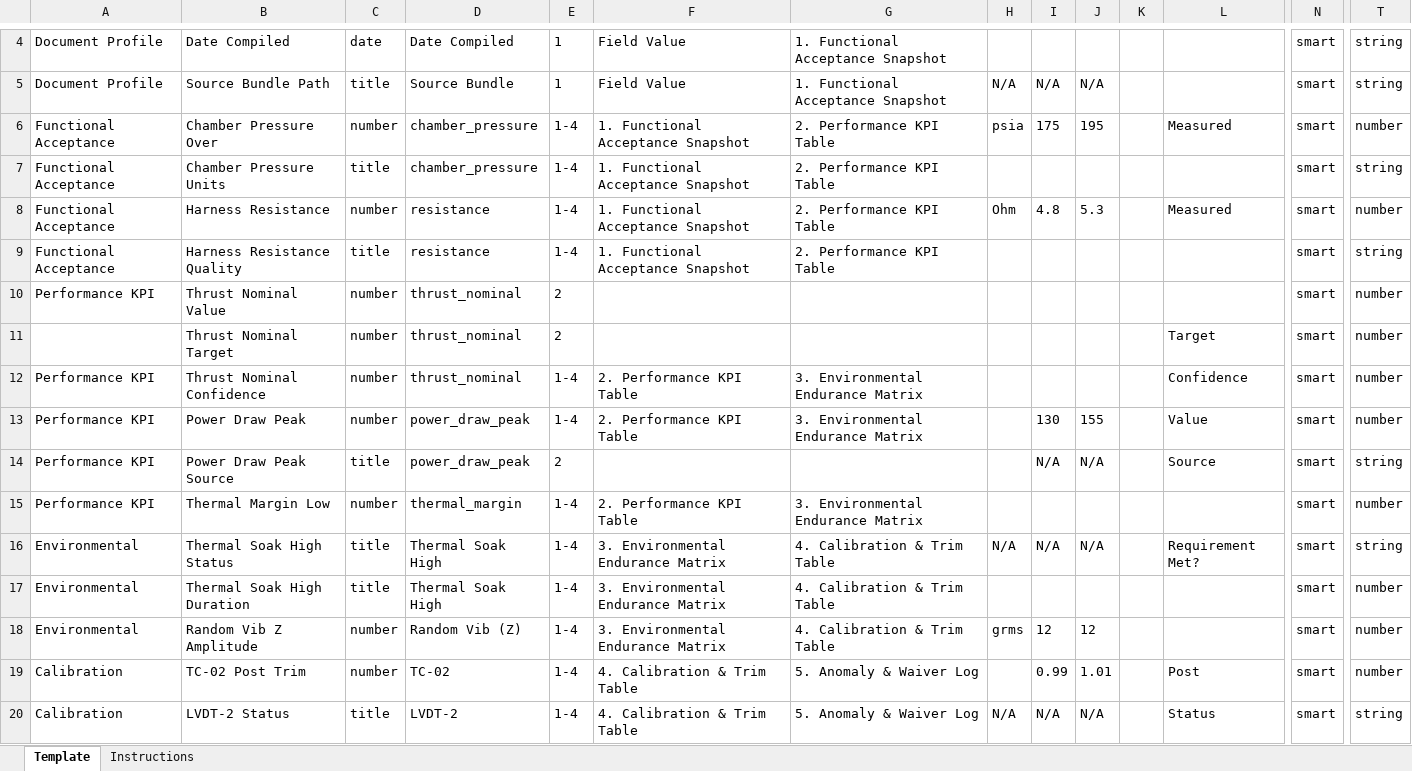
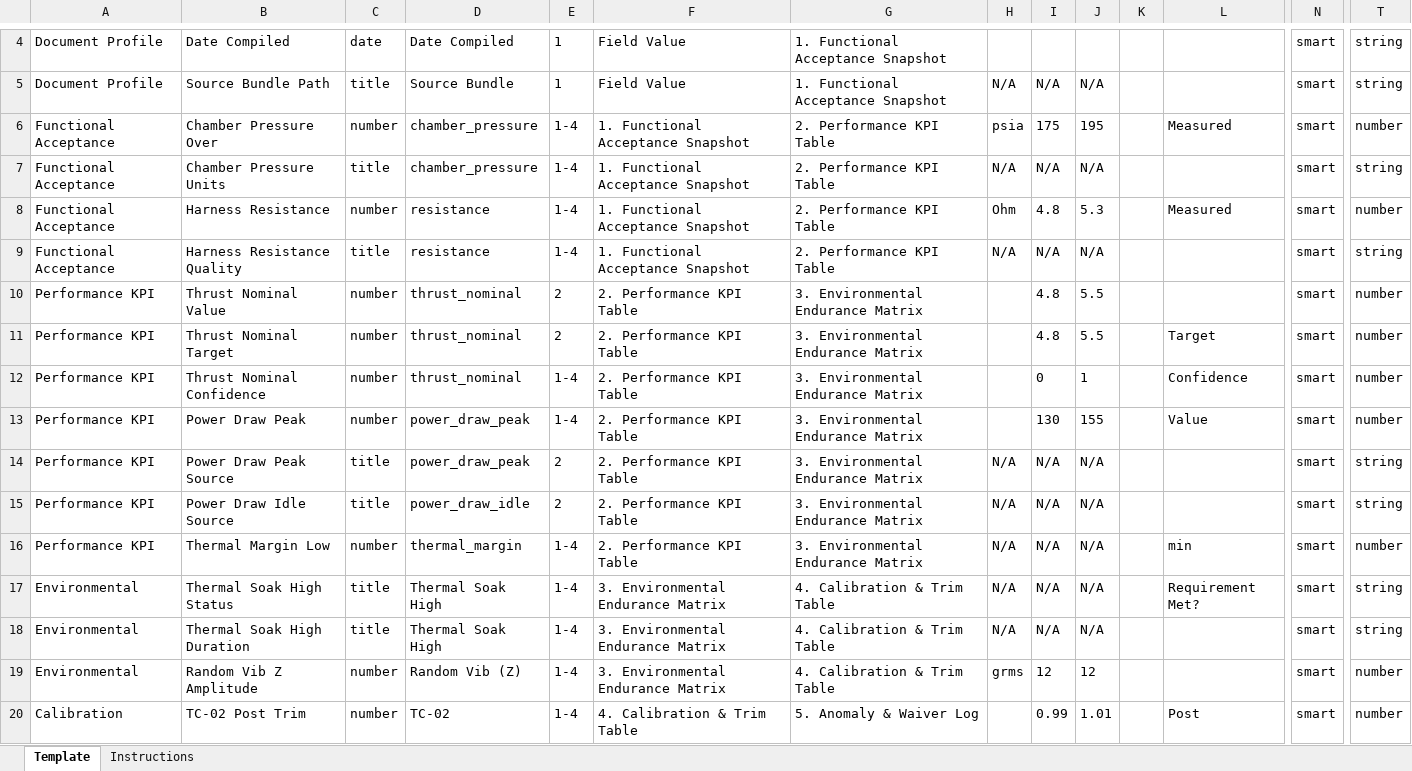
Before and after one commit to wodsyfounder-dotcom/PDF_Scanner, an Excel workbook: user_inputs/terms.schema.smartsnap.xlsx, sheet Template, drawn as a sheet; only a part is shown, gaps mark what is left out; the shorter side is filled out with more unchanged rows; values as stored, in another font and other column widths than the file's, no borders; addresses are those after the commit; rows hold the shown columns only; the diff names each change by its address in the sheet, - before the commit and + after, or states it on an @@ line.

```diff
--- a/user_inputs/terms.schema.smartsnap.xlsx (sheet Template)
+++ b/user_inputs/terms.schema.smartsnap.xlsx (sheet Template)
-H7: (empty)
+H7: N/A
-I7: (empty)
+I7: N/A
-J7: (empty)
+J7: N/A
-H9: (empty)
+H9: N/A
-I9: (empty)
+I9: N/A
-J9: (empty)
+J9: N/A
-F10:F11: (empty)
+F10:F11: 2. Performance KPI Table
-G10:G11: (empty)
+G10:G11: 3. Environmental Endurance Matrix
-I10:I11: (empty)
+I10:I11: 4.8
-J10:J11: (empty)
+J10:J11: 5.5
-A11: (empty)
+A11: Performance KPI
-I12: (empty)
+I12: 0
-J12: (empty)
+J12: 1
-F14: (empty)
+F14: 2. Performance KPI Table
-G14: (empty)
+G14: 3. Environmental Endurance Matrix
-H14: (empty)
+H14: N/A
-L14: Source
+L14: (empty)
+row 15: Performance KPI | Power Draw Idle Source | title | power_draw_idle | 2 | 2. Performance KPI Table | 3. Environmental Endurance Matrix | N/A | N/A | N/A |  |  | smart | string
-H16: (empty)
+H16: N/A
-I16: (empty)
+I16: N/A
-J16: (empty)
+J16: N/A
-L16: (empty)
+L16: min
-H18: (empty)
+H18: N/A
-I18: (empty)
+I18: N/A
-J18: (empty)
+J18: N/A
-T18: number
+T18: string
```
Also changed, not shown: user_inputs/plot_terms.xlsx, 3 other files.
